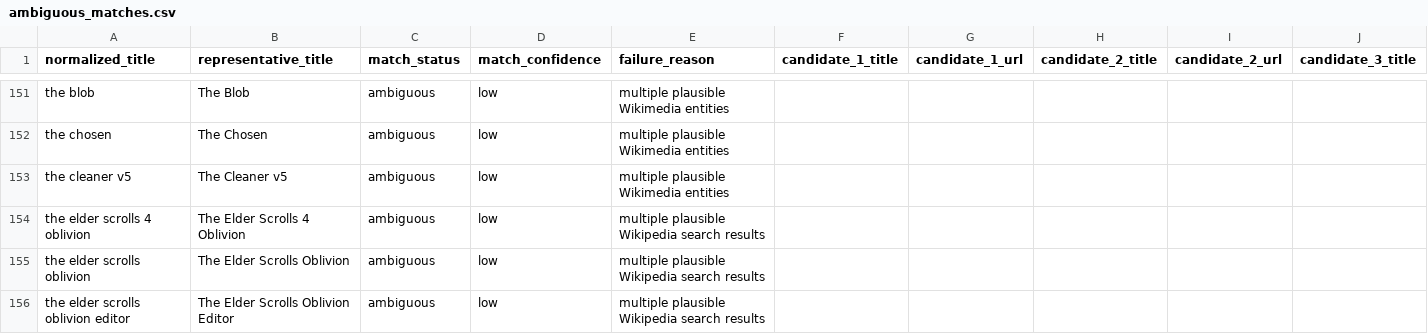
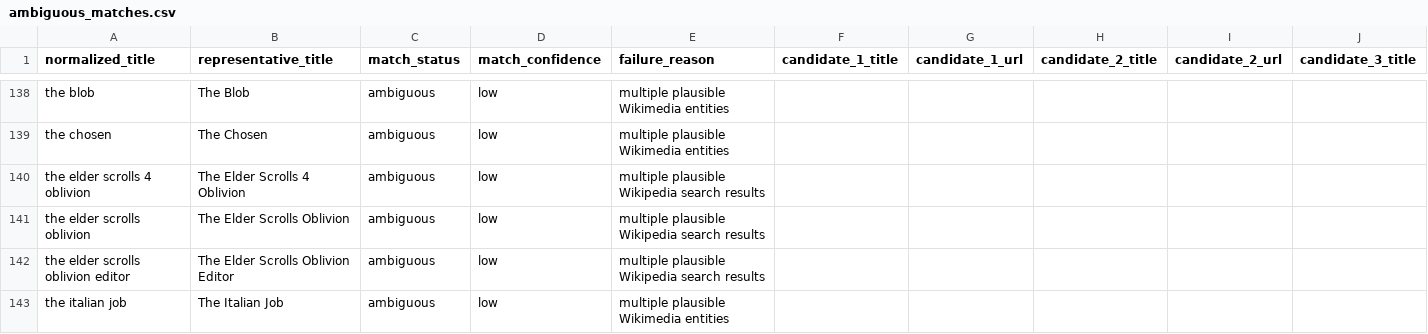
Before and after one commit to p0s/computer-bild-spiele-spiele-liste, a CSV file: results/enriched-20260325/ambiguous_matches.csv, drawn as a sheet; only a part is shown, gaps mark what is left out; the shorter side is filled out with more unchanged rows; removed rows and columns are numbered as before the commit, all else as after; rows hold the shown columns only; the diff covers the shown part only; the diff names each change by its address in the sheet, - before the commit and + after, or states it on an @@ line.

```diff
--- a/results/enriched-20260325/ambiguous_matches.csv
+++ b/results/enriched-20260325/ambiguous_matches.csv
-row 153: the cleaner v5 | The Cleaner v5 | ambiguous | low | multiple plausible Wikimedia entities
```
Also changed, not shown: 1 added row and 15 removed rows elsewhere in this file, results/enriched-20260325/enriched_issue_titles.csv, results/published-20260325/dropped_candidates.csv, 14 other files.
